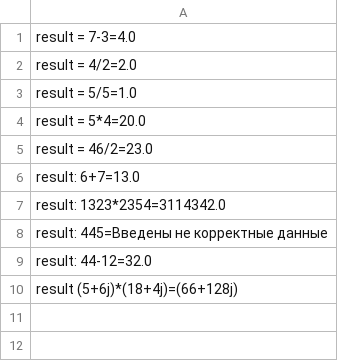
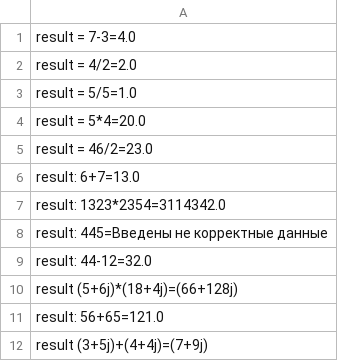
Before and after one commit to vlasek/progr, a CSV file: model_log.csv, drawn as a sheet; the diff names each change by its address in the sheet, - before the commit and + after, or states it on an @@ line.

```diff
--- a/model_log.csv
+++ b/model_log.csv
+row 11: result: 56+65=121.0
+row 12: result (3+5j)+(4+4j)=(7+9j)
```
Also changed, not shown: 2 other files.
